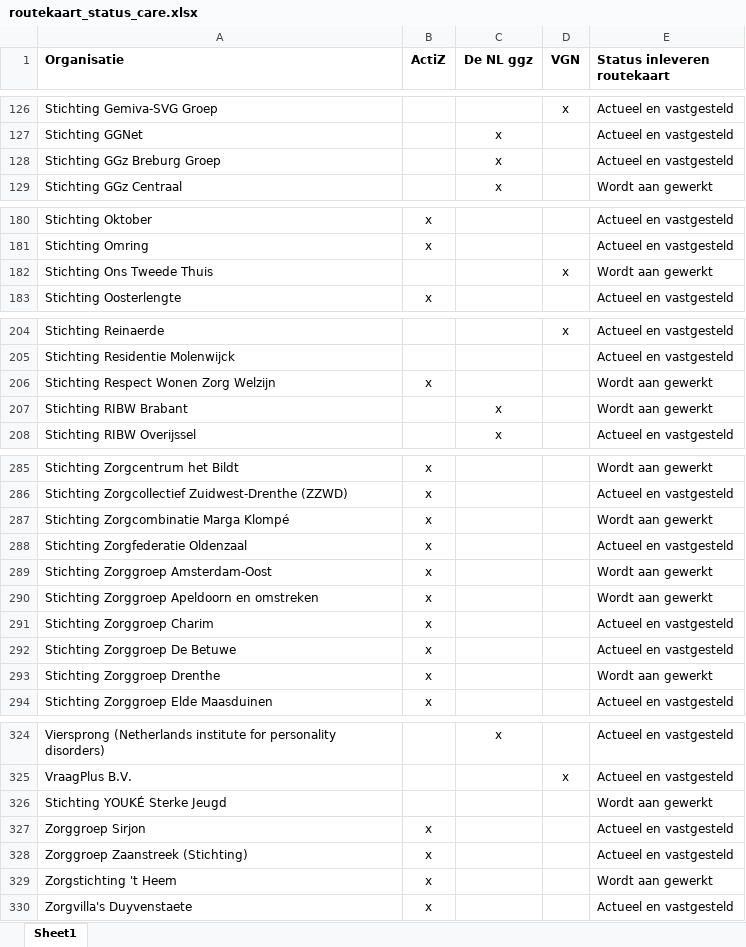
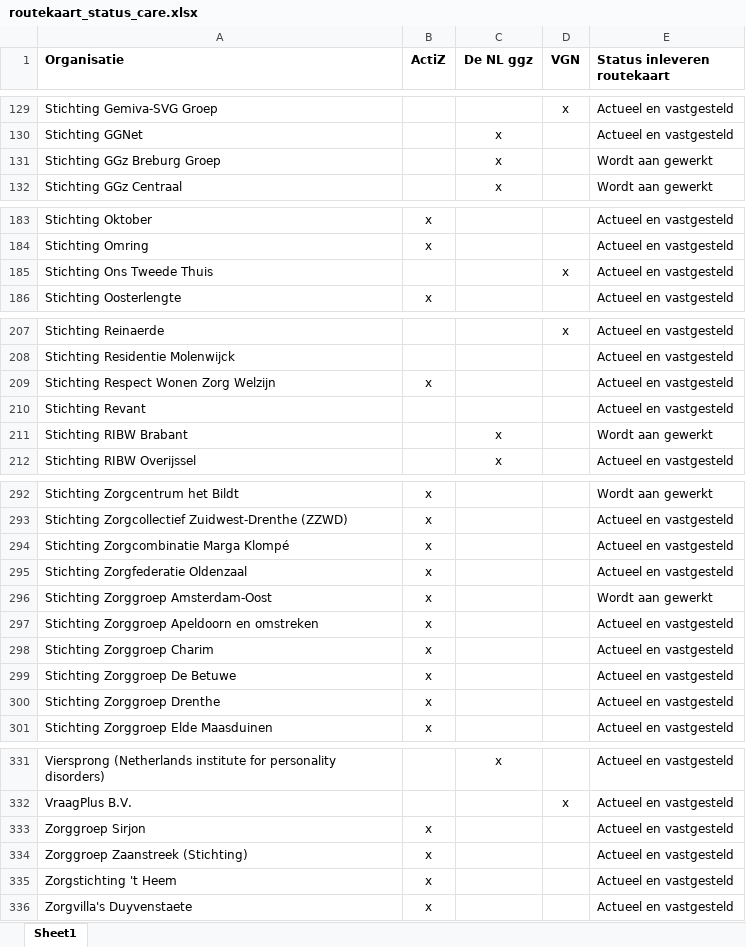
Before and after one commit to ReinierNL/nederland-waterland, an Excel workbook: src/data/routekaart_status_care.xlsx, sheet Sheet1, drawn as a sheet; only a part is shown, gaps mark what is left out; values as stored, in another font and other column widths than the file's, no borders; addresses are those after the commit; the diff covers the shown part only; the diff names each change by its address in the sheet, - before the commit and + after, or states it on an @@ line.

```diff
--- a/src/data/routekaart_status_care.xlsx (sheet Sheet1)
+++ b/src/data/routekaart_status_care.xlsx (sheet Sheet1)
-E131 (Status inleveren routekaart): Actueel en vastgesteld
+E131 (Status inleveren routekaart): Wordt aan gewerkt
-E185 (Status inleveren routekaart): Wordt aan gewerkt
+E185 (Status inleveren routekaart): Actueel en vastgesteld
-E209 (Status inleveren routekaart): Wordt aan gewerkt
+E209 (Status inleveren routekaart): Actueel en vastgesteld
+row 210: Stichting Revant |  |  |  | Actueel en vastgesteld
-E294 (Status inleveren routekaart): Wordt aan gewerkt
+E294 (Status inleveren routekaart): Actueel en vastgesteld
-E297 (Status inleveren routekaart): Wordt aan gewerkt
+E297 (Status inleveren routekaart): Actueel en vastgesteld
-E300 (Status inleveren routekaart): Wordt aan gewerkt
+E300 (Status inleveren routekaart): Actueel en vastgesteld
@@ row 326 moved to row 277: Stichting YOUKÉ Sterke Jeugd @@
-E335 (Status inleveren routekaart): Wordt aan gewerkt
+E335 (Status inleveren routekaart): Actueel en vastgesteld
```
Also changed, not shown: 5 added rows, 1 moved row and 1 edited cell elsewhere in this sheet, 3 other files.
